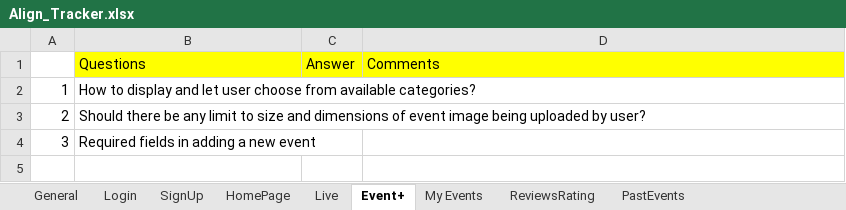
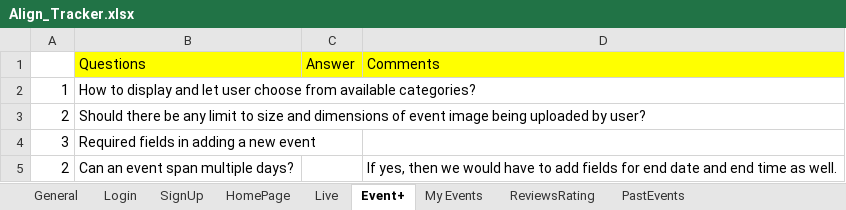
Before and after one commit to off2on/Align2k17Dev, an Excel workbook: Align_Tracker.xlsx, sheet Event+, drawn as a sheet; values as stored, in another font and other column widths than the file's, no borders; the diff names each change by its address in the sheet, - before the commit and + after, or states it on an @@ line.

Commit message:
Tracker

```diff
--- a/Align_Tracker.xlsx (sheet Event+)
+++ b/Align_Tracker.xlsx (sheet Event+)
+row 5: 2 | Can an event span multiple days? |  | If yes, then we would have to add fields for end date and end time as well.
```
